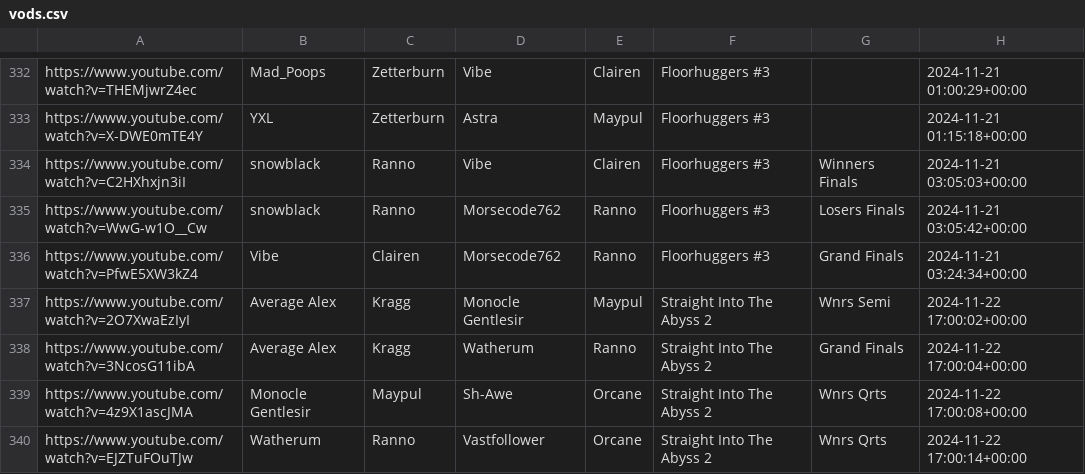
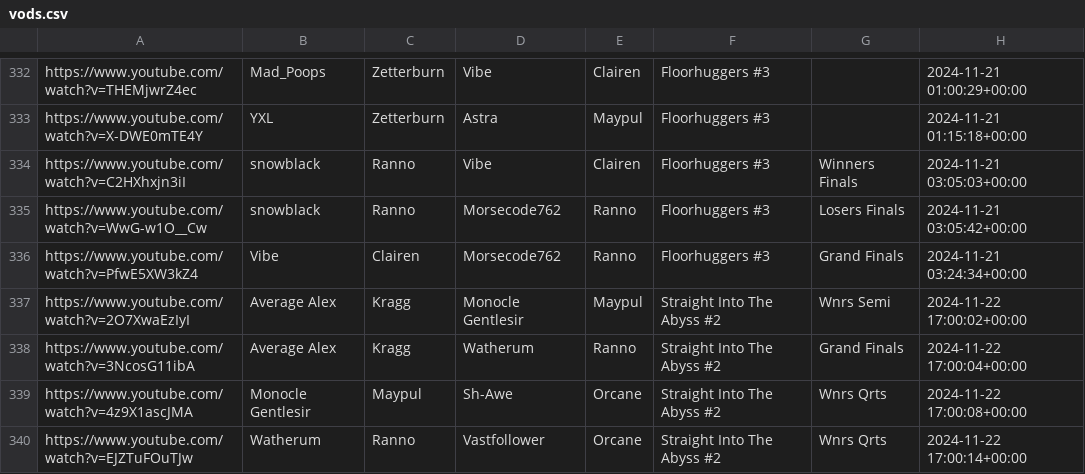
Before and after one commit to akbiggs/vods2, a CSV file: data/vods.csv, drawn as a sheet; only a part is shown, gaps mark what is left out; the diff covers the shown part only.

Commit message:
cleaned up straight into abyss event name

```diff
--- a/data/vods.csv
+++ b/data/vods.csv
@@ -336,5 +336,5 @@ https://www.youtube.com/watch?v=WwG-w1O__Cw,snowblack,Ranno,Morsecode762,Ranno,F
 https://www.youtube.com/watch?v=PfwE5XW3kZ4,Vibe,Clairen,Morsecode762,Ranno,Floorhuggers #3,Grand Finals,2024-11-21 03:24:34+00:00
-https://www.youtube.com/watch?v=2O7XwaEzIyI,Average Alex,Kragg,Monocle Gentlesir,Maypul,Straight Into The Abyss 2,Wnrs Semi,2024-11-22 17:00:02+00:00
-https://www.youtube.com/watch?v=3NcosG11ibA,Average Alex,Kragg,Watherum,Ranno,Straight Into The Abyss 2,Grand Finals,2024-11-22 17:00:04+00:00
-https://www.youtube.com/watch?v=4z9X1ascJMA,Monocle Gentlesir,Maypul,Sh-Awe,Orcane,Straight Into The Abyss 2,Wnrs Qrts,2024-11-22 17:00:08+00:00
-https://www.youtube.com/watch?v=EJZTuFOuTJw,Watherum,Ranno,Vastfollower,Orcane,Straight Into The Abyss 2,Wnrs Qrts,2024-11-22 17:00:14+00:00
+https://www.youtube.com/watch?v=2O7XwaEzIyI,Average Alex,Kragg,Monocle Gentlesir,Maypul,Straight Into The Abyss #2,Wnrs Semi,2024-11-22 17:00:02+00:00
+https://www.youtube.com/watch?v=3NcosG11ibA,Average Alex,Kragg,Watherum,Ranno,Straight Into The Abyss #2,Grand Finals,2024-11-22 17:00:04+00:00
+https://www.youtube.com/watch?v=4z9X1ascJMA,Monocle Gentlesir,Maypul,Sh-Awe,Orcane,Straight Into The Abyss #2,Wnrs Qrts,2024-11-22 17:00:08+00:00
+https://www.youtube.com/watch?v=EJZTuFOuTJw,Watherum,Ranno,Vastfollower,Orcane,Straight Into The Abyss #2,Wnrs Qrts,2024-11-22 17:00:14+00:00
```
Also changed, not shown: 134 edited cells elsewhere in this file.
